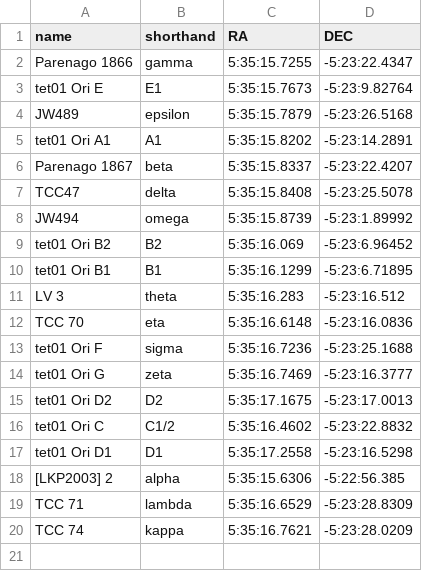
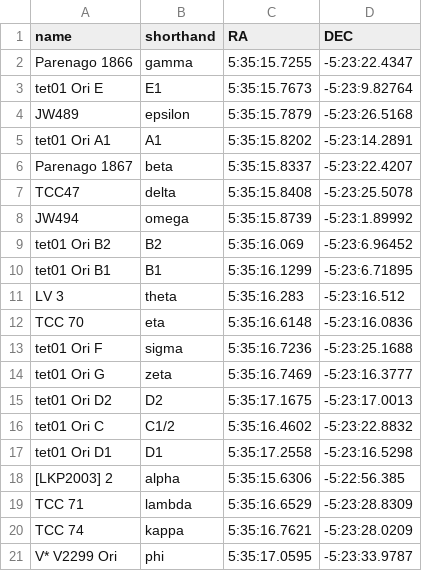
Before and after one commit to mwanakijiji/dewarp, a CSV file: star_ra_dec_list.csv, drawn as a sheet.

```diff
--- a/star_ra_dec_list.csv
+++ b/star_ra_dec_list.csv
@@ -20 +20,2 @@ TCC 71, lambda, 5:35:16.6529, -5:23:28.8309
 TCC 74, kappa, 5:35:16.7621, -5:23:28.0209
+V* V2299 Ori, phi, 5:35:17.0595, -5:23:33.9787
```
Also changed, not shown: 6 other files.
